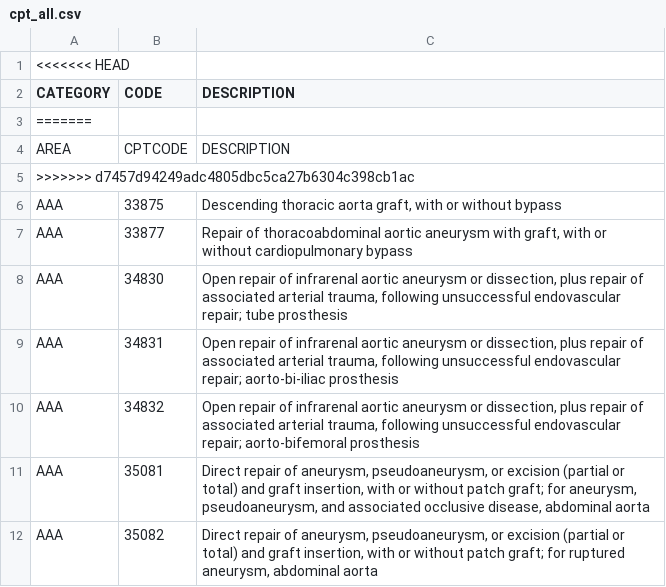
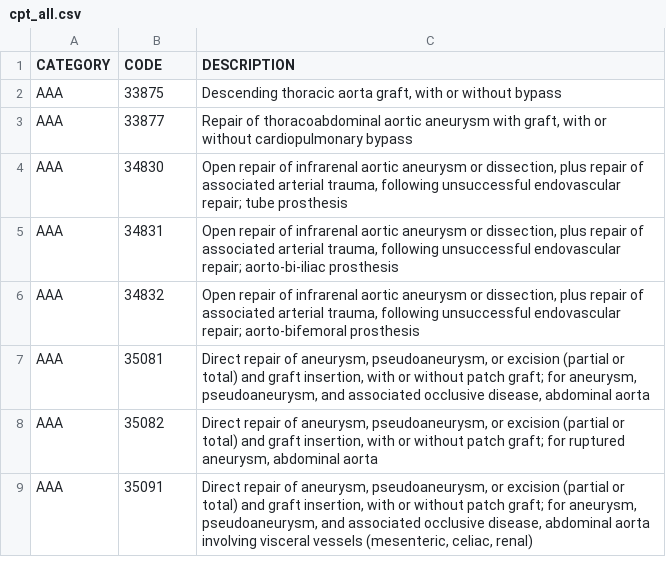
Before and after one commit to chasparsons/egsdatabase, a CSV file: config/cpt_all.csv, drawn as a sheet; only a part is shown; the shorter side is filled out with more unchanged rows; the diff names each change by its address in the sheet, - before the commit and + after, or states it on an @@ line.

```diff
--- a/config/cpt_all.csv
+++ b/config/cpt_all.csv
-row 1: <<<<<<< HEAD
-row 3: =======
-row 4: AREA | CPTCODE | DESCRIPTION
-row 5: >>>>>>> d7457d94249adc4805dbc5ca27b6304c398cb1ac
```
Also changed, not shown: 3 other files.
